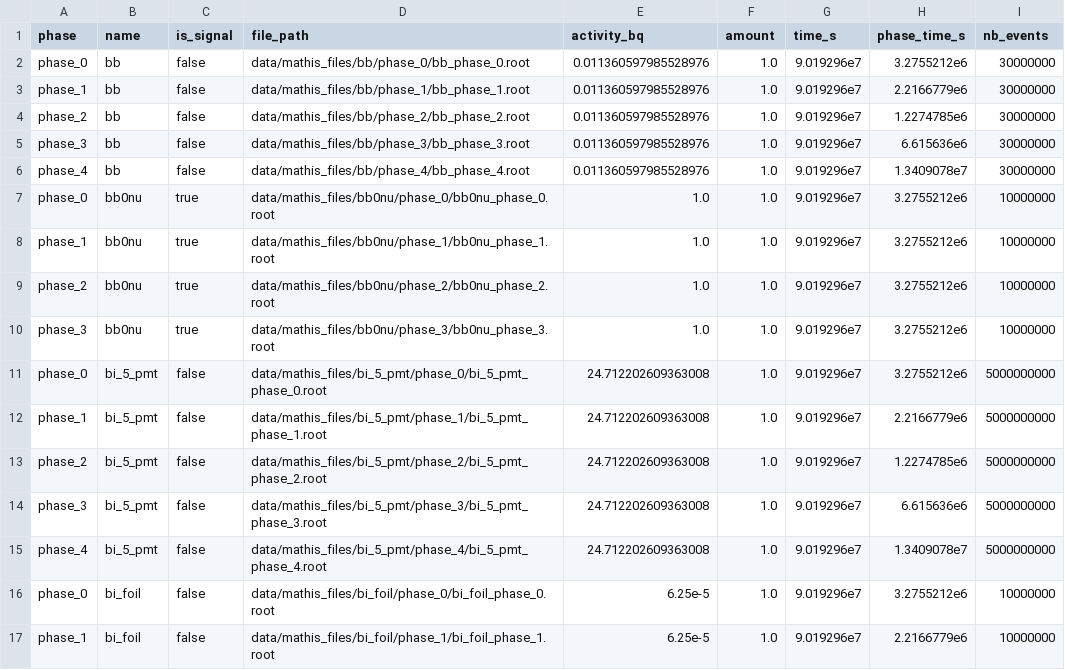
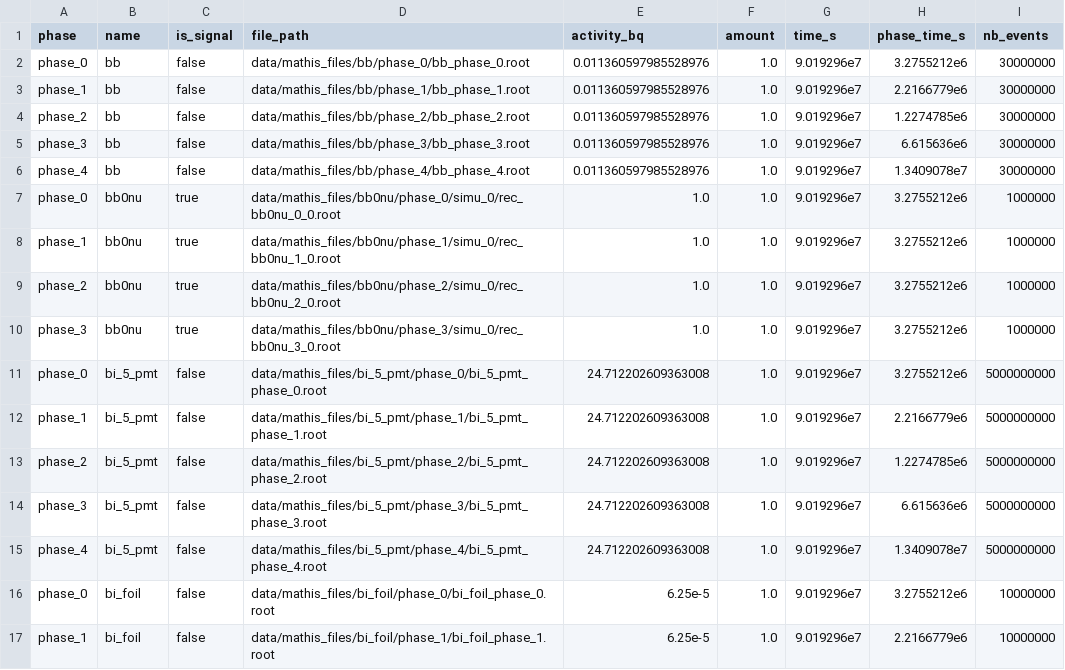
Before and after one commit to Shoram444/SN_Sensitivity_training, a CSV file: data/mathis_data_info_final.csv, drawn as a sheet; only a part is shown.

```diff
--- a/data/mathis_data_info_final.csv
+++ b/data/mathis_data_info_final.csv
@@ -6,6 +6,6 @@ phase_3,bb,false,data/mathis_files/bb/phase_3/bb_phase_3.root,0.0113605979855289
 phase_4,bb,false,data/mathis_files/bb/phase_4/bb_phase_4.root,0.011360597985528976,1.0,9.019296e7,1.3409078e7,30000000
-phase_0,bb0nu,true,data/mathis_files/bb0nu/phase_0/bb0nu_phase_0.root,1.0,1.0,9.019296e7,3.2755212e6,10000000
-phase_1,bb0nu,true,data/mathis_files/bb0nu/phase_1/bb0nu_phase_1.root,1.0,1.0,9.019296e7,3.2755212e6,10000000
-phase_2,bb0nu,true,data/mathis_files/bb0nu/phase_2/bb0nu_phase_2.root,1.0,1.0,9.019296e7,3.2755212e6,10000000
-phase_3,bb0nu,true,data/mathis_files/bb0nu/phase_3/bb0nu_phase_3.root,1.0,1.0,9.019296e7,3.2755212e6,10000000
+phase_0,bb0nu,true,data/mathis_files/bb0nu/phase_0/simu_0/rec_bb0nu_0_0.root,1.0,1.0,9.019296e7,3.2755212e6,1000000
+phase_1,bb0nu,true,data/mathis_files/bb0nu/phase_1/simu_0/rec_bb0nu_1_0.root,1.0,1.0,9.019296e7,3.2755212e6,1000000
+phase_2,bb0nu,true,data/mathis_files/bb0nu/phase_2/simu_0/rec_bb0nu_2_0.root,1.0,1.0,9.019296e7,3.2755212e6,1000000
+phase_3,bb0nu,true,data/mathis_files/bb0nu/phase_3/simu_0/rec_bb0nu_3_0.root,1.0,1.0,9.019296e7,3.2755212e6,1000000
 phase_0,bi_5_pmt,false,data/mathis_files/bi_5_pmt/phase_0/bi_5_pmt_phase_0.root,24.712202609363008,1.0,9.019296e7,3.2755212e6,5000000000
```
Also changed, not shown: 2 other files.
